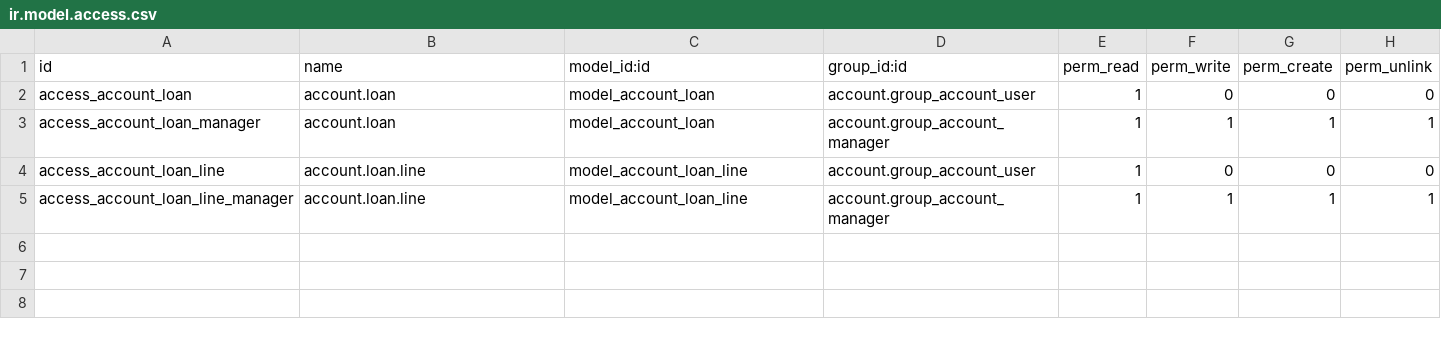
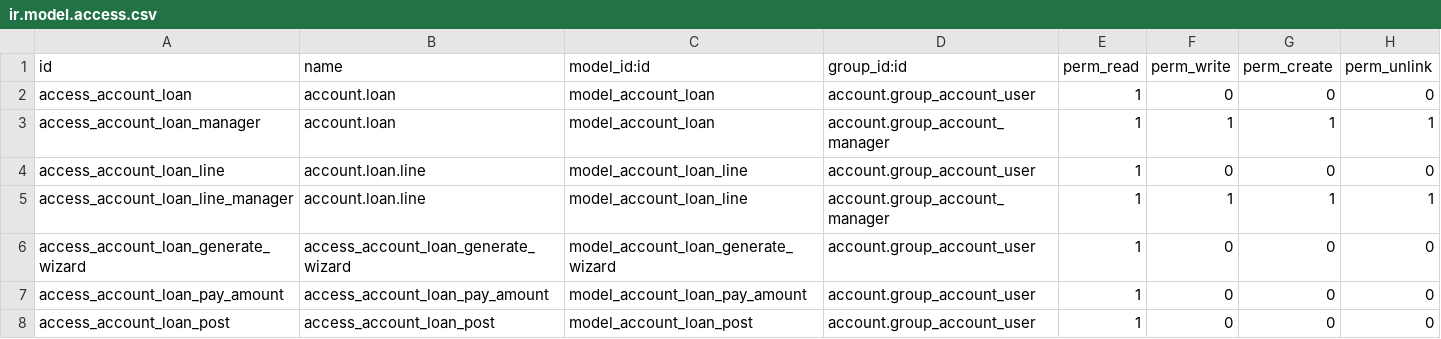
Before and after one commit to TheBusinessSolutions/accounting_18, a CSV file: account_loan/security/ir.model.access.csv, drawn as a sheet; the diff names each change by its address in the sheet, - before the commit and + after, or states it on an @@ line.

Commit message:
[MIG] account_loan: Migration to 14.0
[UPD] Update account_loan.pot

[UPD] README.rst

```diff
--- a/account_loan/security/ir.model.access.csv
+++ b/account_loan/security/ir.model.access.csv
+row 6: access_account_loan_generate_wizard | access_account_loan_generate_wizard | model_account_loan_generate_wizard | account.group_account_user | 1 | 0 | 0 | 0
+row 7: access_account_loan_pay_amount | access_account_loan_pay_amount | model_account_loan_pay_amount | account.group_account_user | 1 | 0 | 0 | 0
+row 8: access_account_loan_post | access_account_loan_post | model_account_loan_post | account.group_account_user | 1 | 0 | 0 | 0
```
Also changed, not shown: 12 other files.
